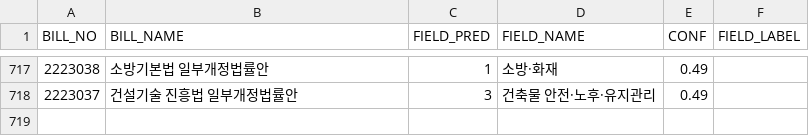
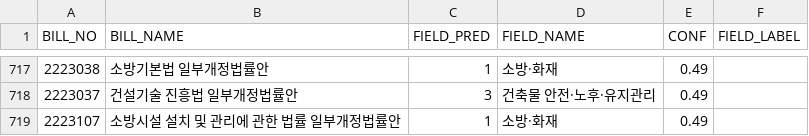
Before and after one commit to cbnu-lawmap/law-impact-map, a CSV file: data/bills_field_pred.csv, drawn as a sheet; only a part is shown, gaps mark what is left out.

```diff
--- a/data/bills_field_pred.csv
+++ b/data/bills_field_pred.csv
@@ -718 +718,2 @@
 2223037,건설기술 진흥법 일부개정법률안,3,건축물 안전·노후·유지관리,0.49,
+2223107,소방시설 설치 및 관리에 관한 법률 일부개정법률안,1,소방·화재,0.49,
```
Also changed, not shown: data/bills_seen.csv, data/bills_stage.csv, 3 other files.
